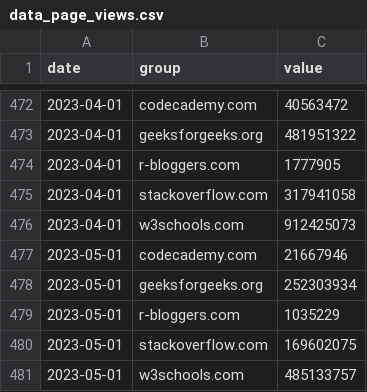
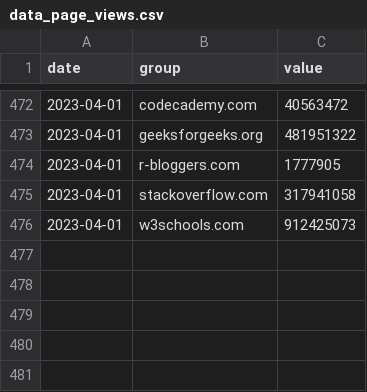
Before and after one commit to holtzy/react-graph-gallery, a CSV file: data/data_page_views.csv, drawn as a sheet; only a part is shown, gaps mark what is left out; the diff names each change by its address in the sheet, - before the commit and + after, or states it on an @@ line.

Commit message:
progress on page views streamchart

```diff
--- a/data/data_page_views.csv
+++ b/data/data_page_views.csv
-row 477: 2023-05-01 | codecademy.com | 21667946
-row 478: 2023-05-01 | geeksforgeeks.org | 252303934
-row 479: 2023-05-01 | r-bloggers.com | 1035229
-row 480: 2023-05-01 | stackoverflow.com | 169602075
-row 481: 2023-05-01 | w3schools.com | 485133757
```
Also changed, not shown: 5 other files.
